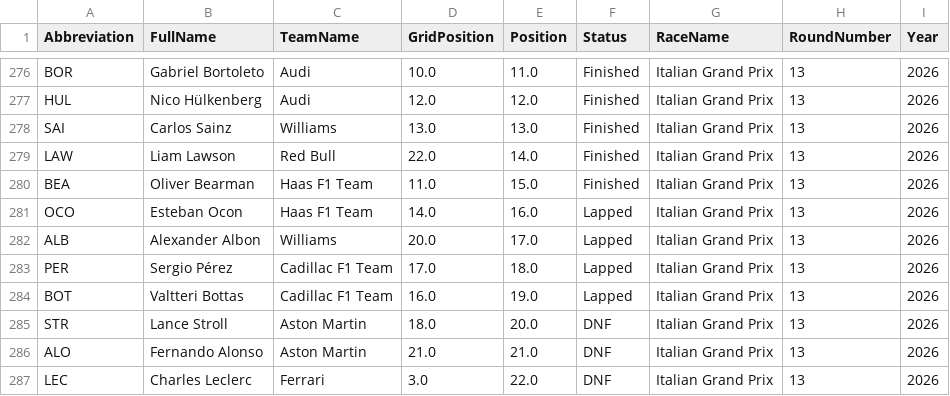
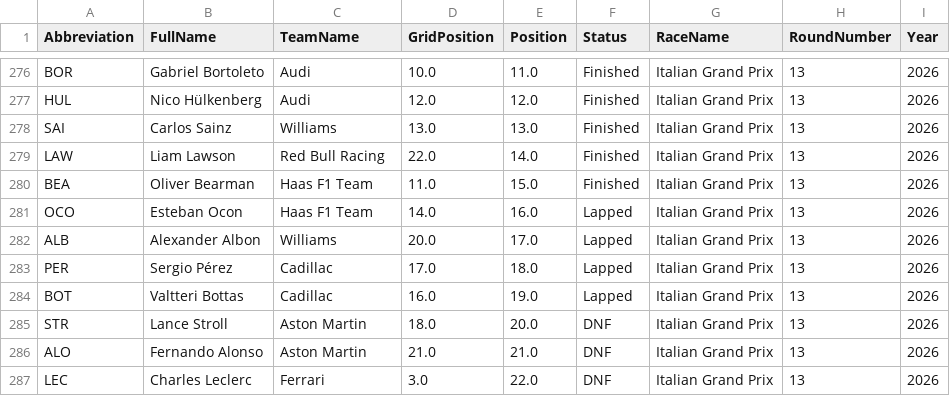
Before and after one commit to pyyroo-a/Formula-1-Fantasy-Predictor, a CSV file: data/processed/race_results_2026.csv, drawn as a sheet; only a part is shown, gaps mark what is left out; the diff covers the shown part only.

Commit message:
fixed team names bug and added spanish (madring) grand prix into profile

```diff
--- a/data/processed/race_results_2026.csv
+++ b/data/processed/race_results_2026.csv
@@ -278,3 +278,3 @@ HUL,Nico Hülkenberg,Audi,12.0,12.0,Finished,Italian Grand Prix,13,2026
 SAI,Carlos Sainz,Williams,13.0,13.0,Finished,Italian Grand Prix,13,2026
-LAW,Liam Lawson,Red Bull,22.0,14.0,Finished,Italian Grand Prix,13,2026
+LAW,Liam Lawson,Red Bull Racing,22.0,14.0,Finished,Italian Grand Prix,13,2026
 BEA,Oliver Bearman,Haas F1 Team,11.0,15.0,Finished,Italian Grand Prix,13,2026
@@ -282,4 +282,4 @@ OCO,Esteban Ocon,Haas F1 Team,14.0,16.0,Lapped,Italian Grand Prix,13,2026
 ALB,Alexander Albon,Williams,20.0,17.0,Lapped,Italian Grand Prix,13,2026
-PER,Sergio Pérez,Cadillac F1 Team,17.0,18.0,Lapped,Italian Grand Prix,13,2026
-BOT,Valtteri Bottas,Cadillac F1 Team,16.0,19.0,Lapped,Italian Grand Prix,13,2026
+PER,Sergio Pérez,Cadillac,17.0,18.0,Lapped,Italian Grand Prix,13,2026
+BOT,Valtteri Bottas,Cadillac,16.0,19.0,Lapped,Italian Grand Prix,13,2026
 STR,Lance Stroll,Aston Martin,18.0,20.0,DNF,Italian Grand Prix,13,2026
```
Also changed, not shown: 13 edited cells elsewhere in this file, 5 other files.
